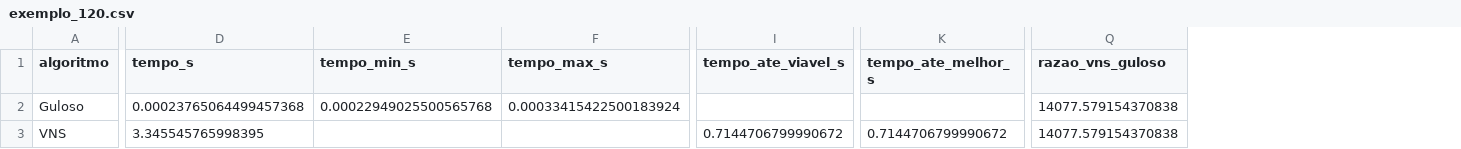
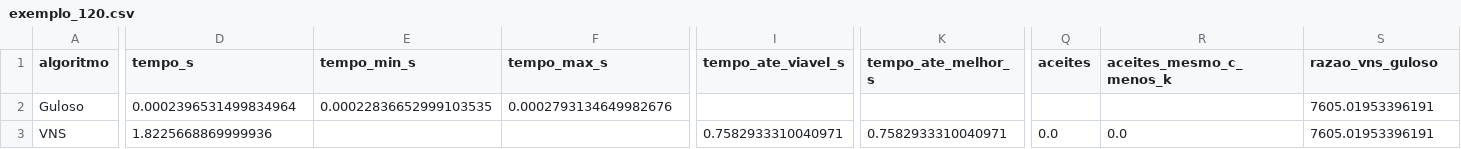
Before and after one commit to GersonMJL/time-allocation, a CSV file: resultados/exemplo_120.csv, drawn as a sheet; only a part is shown, gaps mark what is left out; addresses are those after the commit; the diff covers the shown part only; the diff names each change by its address in the sheet, - before the commit and + after, or states it on an @@ line.

```diff
--- a/resultados/exemplo_120.csv
+++ b/resultados/exemplo_120.csv
+column Q (aceites), row 3: 0.0
+column R (aceites_mesmo_c_menos_k), row 3: 0.0
-D2 (tempo_s): 0.00023765064499457368
+D2 (tempo_s): 0.0002396531499834964
-E2 (tempo_min_s): 0.00022949025500565768
+E2 (tempo_min_s): 0.00022836652999103535
-F2 (tempo_max_s): 0.00033415422500183924
+F2 (tempo_max_s): 0.0002793134649982676
-S2:S3 (razao_vns_guloso): 14077.579154370838
+S2:S3 (razao_vns_guloso): 7605.01953396191
-D3 (tempo_s): 3.345545765998395
+D3 (tempo_s): 1.8225668869999936
-I3 (tempo_ate_viavel_s): 0.7144706799990672
+I3 (tempo_ate_viavel_s): 0.7582933310040971
-K3 (tempo_ate_melhor_s): 0.7144706799990672
+K3 (tempo_ate_melhor_s): 0.7582933310040971
```
Also changed, not shown: 1 edited cell elsewhere in this file, resultados/instancias.csv, resultados/resumo_benchmark.csv, 12 other files.
